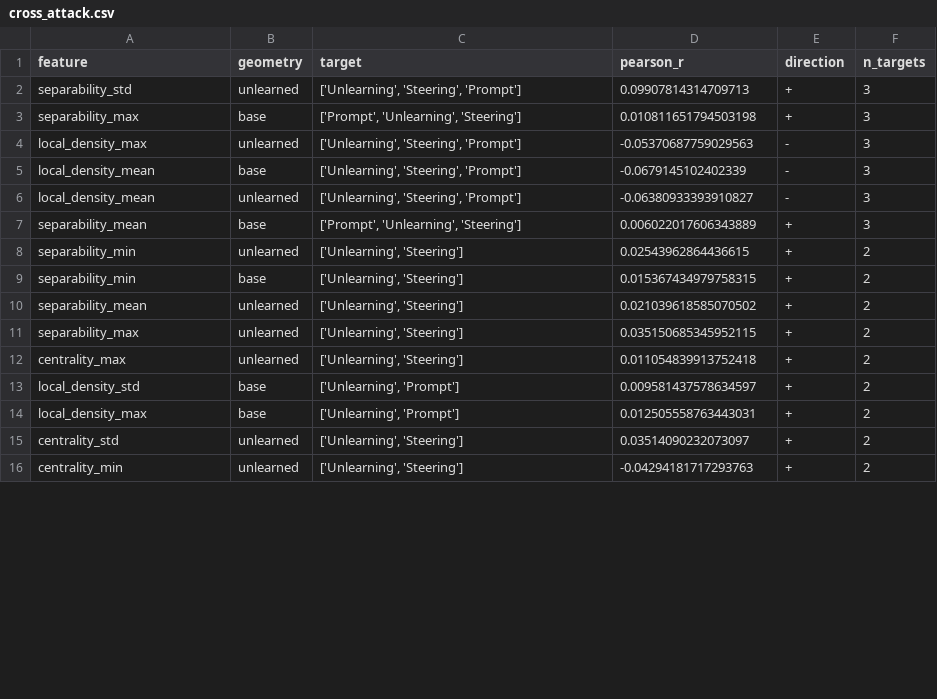
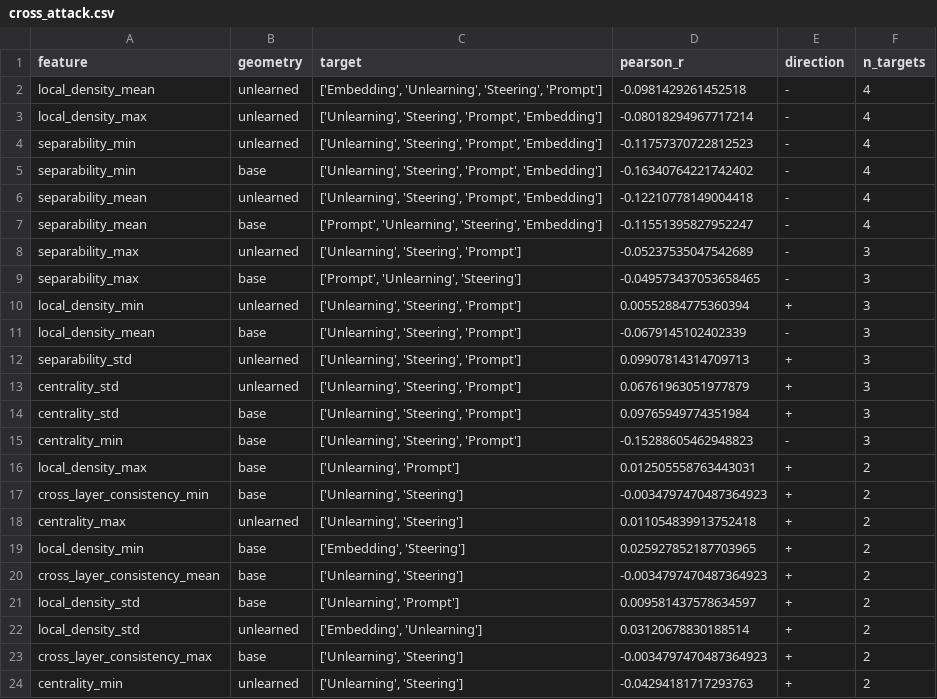
Before and after one commit to HowardHsuuu/UNPACK, a CSV file: comprehensive_analysis/cross_attack.csv, drawn as a sheet; only a part is shown; the diff covers the shown part only.

```diff
--- a/comprehensive_analysis/cross_attack.csv
+++ b/comprehensive_analysis/cross_attack.csv
@@ -1,16 +1,24 @@
 feature,geometry,target,pearson_r,direction,n_targets
+local_density_mean,unlearned,"['Embedding', 'Unlearning', 'Steering', 'Prompt']",-0.0981429261452518,-,4
+local_density_max,unlearned,"['Unlearning', 'Steering', 'Prompt', 'Embedding']",-0.08018294967717214,-,4
+separability_min,unlearned,"['Unlearning', 'Steering', 'Prompt', 'Embedding']",-0.11757370722812523,-,4
+separability_min,base,"['Unlearning', 'Steering', 'Prompt', 'Embedding']",-0.16340764221742402,-,4
+separability_mean,unlearned,"['Unlearning', 'Steering', 'Prompt', 'Embedding']",-0.12210778149004418,-,4
+separability_mean,base,"['Prompt', 'Unlearning', 'Steering', 'Embedding']",-0.11551395827952247,-,4
+separability_max,unlearned,"['Unlearning', 'Steering', 'Prompt']",-0.05237535047542689,-,3
+separability_max,base,"['Prompt', 'Unlearning', 'Steering']",-0.049573437053658465,-,3
+local_density_min,unlearned,"['Unlearning', 'Steering', 'Prompt']",0.00552884775360394,+,3
+local_density_mean,base,"['Unlearning', 'Steering', 'Prompt']",-0.0679145102402339,-,3
 separability_std,unlearned,"['Unlearning', 'Steering', 'Prompt']",0.09907814314709713,+,3
-separability_max,base,"['Prompt', 'Unlearning', 'Steering']",0.010811651794503198,+,3
-local_density_max,unlearned,"['Unlearning', 'Steering', 'Prompt']",-0.05370687759029563,-,3
-local_density_mean,base,"['Unlearning', 'Steering', 'Prompt']",-0.0679145102402339,-,3
-local_density_mean,unlearned,"['Unlearning', 'Steering', 'Prompt']",-0.06380933393910827,-,3
-separability_mean,base,"['Prompt', 'Unlearning', 'Steering']",0.006022017606343889,+,3
-separability_min,unlearned,"['Unlearning', 'Steering']",0.02543962864436615,+,2
-separability_min,base,"['Unlearning', 'Steering']",0.015367434979758315,+,2
-separability_mean,unlearned,"['Unlearning', 'Steering']",0.021039618585070502,+,2
-separability_max,unlearned,"['Unlearning', 'Steering']",0.035150685345952115,+,2
+centrality_std,unlearned,"['Unlearning', 'Steering', 'Prompt']",0.06761963051977879,+,3
+centrality_std,base,"['Unlearning', 'Steering', 'Prompt']",0.09765949774351984,+,3
+centrality_min,base,"['Unlearning', 'Steering', 'Prompt']",-0.15288605462948823,-,3
+local_density_max,base,"['Unlearning', 'Prompt']",0.012505558763443031,+,2
+cross_layer_consistency_min,base,"['Unlearning', 'Steering']",-0.0034797470487364923,+,2
 centrality_max,unlearned,"['Unlearning', 'Steering']",0.011054839913752418,+,2
+local_density_min,base,"['Embedding', 'Steering']",0.025927852187703965,+,2
+cross_layer_consistency_mean,base,"['Unlearning', 'Steering']",-0.0034797470487364923,+,2
 local_density_std,base,"['Unlearning', 'Prompt']",0.009581437578634597,+,2
-local_density_max,base,"['Unlearning', 'Prompt']",0.012505558763443031,+,2
-centrality_std,unlearned,"['Unlearning', 'Steering']",0.03514090232073097,+,2
+local_density_std,unlearned,"['Embedding', 'Unlearning']",0.03120678830188514,+,2
+cross_layer_consistency_max,base,"['Unlearning', 'Steering']",-0.0034797470487364923,+,2
 centrality_min,unlearned,"['Unlearning', 'Steering']",-0.04294181717293763,+,2
```
Also changed, not shown: 2 added rows, 3 removed rows and 3 edited cells elsewhere in this file, comprehensive_analysis/cross_experiment.csv, comprehensive_analysis/geometry_change.csv, 53 other files.
